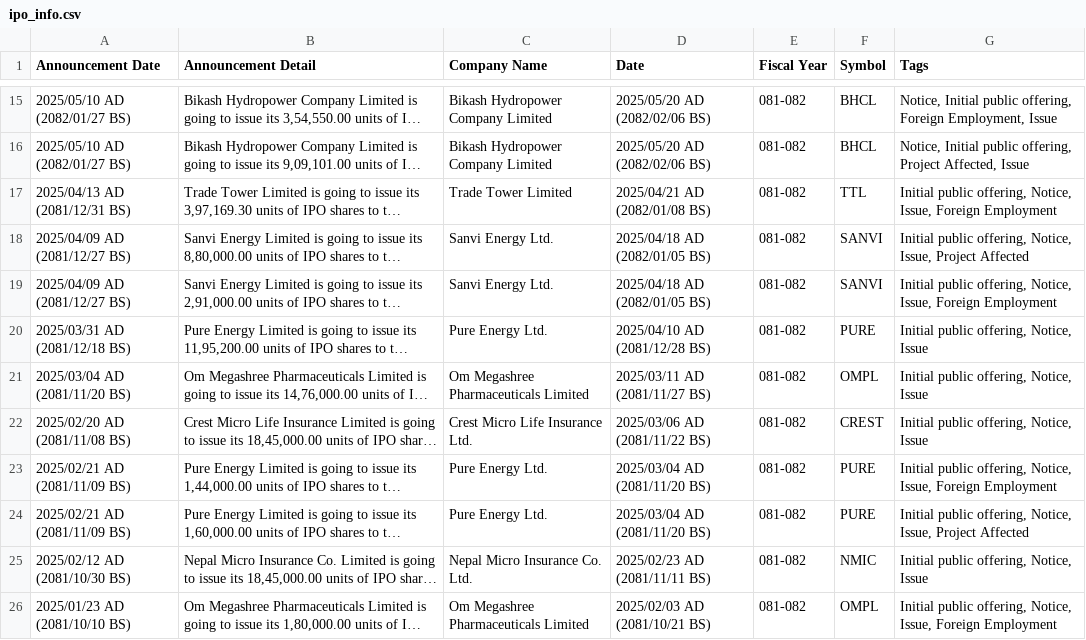
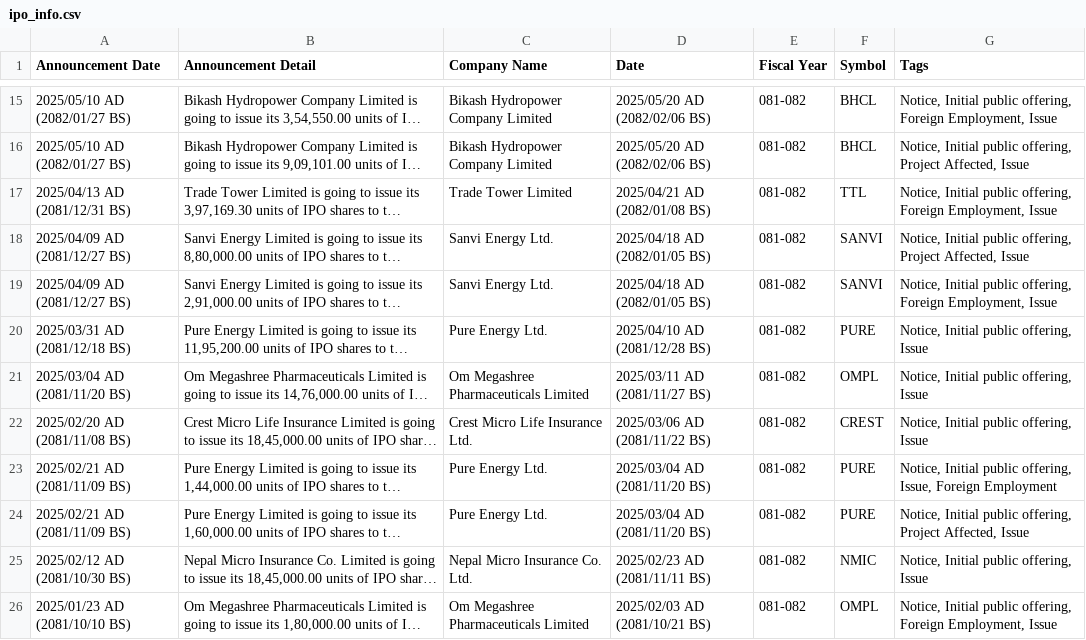
Before and after one commit to ankman007/nepsewatch, a CSV file: data/ipo_info.csv, drawn as a sheet; only a part is shown, gaps mark what is left out; long unchanged cells end in …; the diff names each change by its address in the sheet, - before the commit and + after, or states it on an @@ line.

```diff
--- a/data/ipo_info.csv
+++ b/data/ipo_info.csv
-G17 (Tags): Initial public offering, Notice, Issue, Foreign Employment
+G17 (Tags): Notice, Initial public offering, Foreign Employment, Issue
-G18 (Tags): Initial public offering, Notice, Issue, Project Affected
+G18 (Tags): Notice, Initial public offering, Project Affected, Issue
-G19 (Tags): Initial public offering, Notice, Issue, Foreign Employment
+G19 (Tags): Notice, Initial public offering, Foreign Employment, Issue
-G20:G22 (Tags): Initial public offering, Notice, Issue
+G20:G22 (Tags): Notice, Initial public offering, Issue
-G23 (Tags): Initial public offering, Notice, Issue, Foreign…
+G23 (Tags): Notice, Initial public offering, Issue, Foreign…
-G24 (Tags): Initial public offering, Notice, Issue, Project Affected
+G24 (Tags): Notice, Initial public offering, Project Affected, Issue
-G25 (Tags): Initial public offering, Notice, Issue
+G25 (Tags): Notice, Initial public offering, Issue
-G26 (Tags): Initial public offering, Notice, Issue, Foreign Employment
+G26 (Tags): Notice, Initial public offering, Foreign Employment, Issue
```
